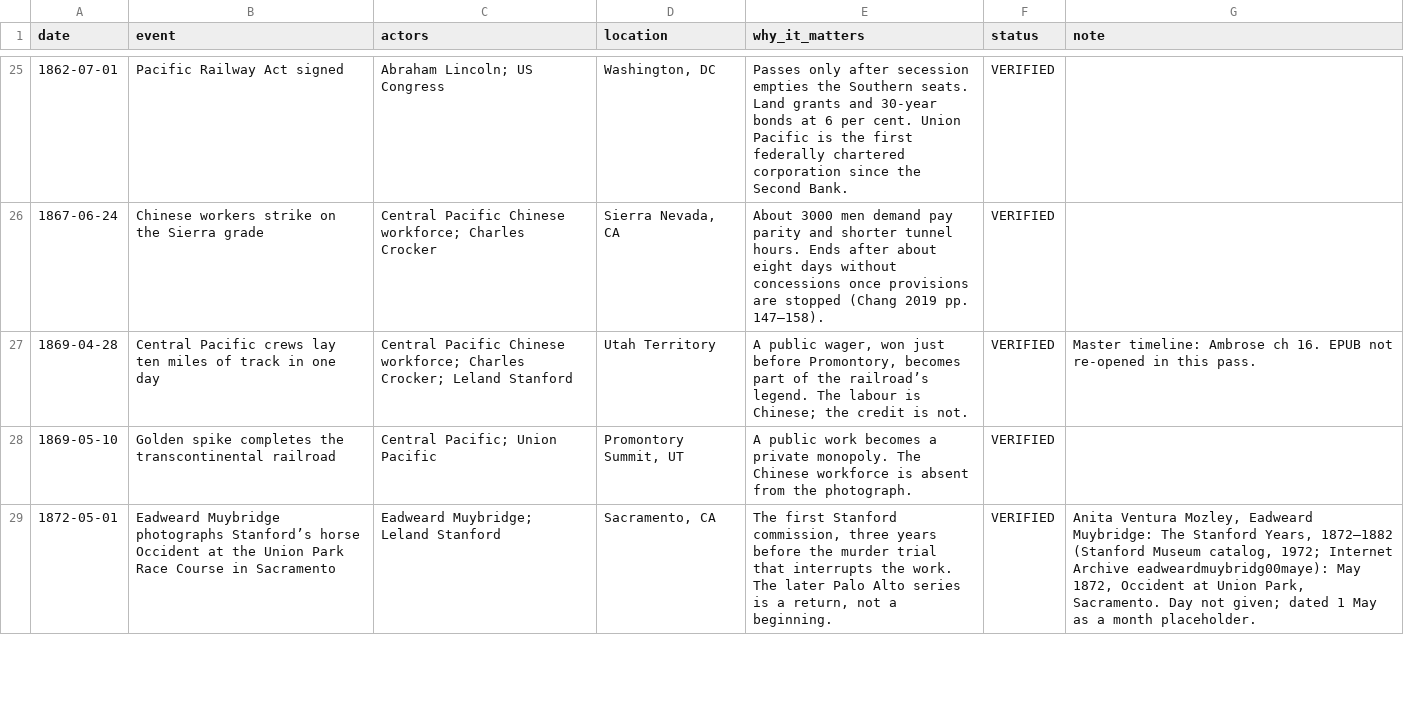
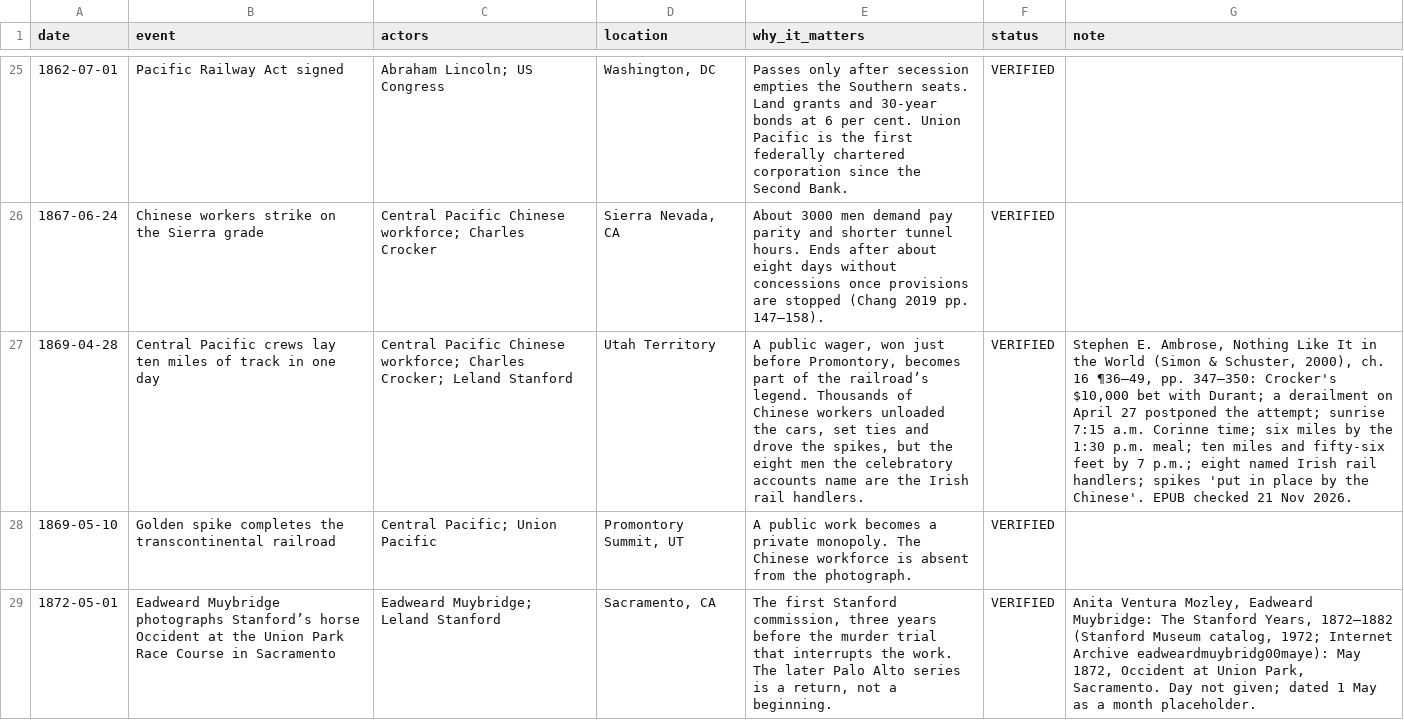
Before and after one commit to Artometrics/cardinal, a CSV file: apps/web-of-people/data/ledger-snapshot.csv, drawn as a sheet; only a part is shown, gaps mark what is left out; the diff names each change by its address in the sheet, - before the commit and + after, or states it on an @@ line.

Commit message:
Ambrose canon fixes (§43): strike-date cite, ten-mile day, ep02 wording; regenerate web-of-people dataset.json

```diff
--- a/apps/web-of-people/data/ledger-snapshot.csv
+++ b/apps/web-of-people/data/ledger-snapshot.csv
-E27 (why_it_matters): …railroad’s legend. The labour is Chinese; the credit is not.
+E27 (why_it_matters): …railroad’s legend. Thousands of Chinese workers unloaded the cars, set ties and drove the spikes, but the eight men the celebratory accounts name are the Irish rail handlers.
-G27 (note): Master timeline: Ambrose ch 16. EPUB not re-opened in this pass.
+G27 (note): Stephen E. Ambrose, Nothing Like It in the World (Simon & Schuster, 2000), ch. 16 ¶36–49, pp. 347–350: Crocker's $10,000 bet with Durant; a derailment on April 27 postponed the attempt; sunrise 7:15 a.m. Corinne time; six miles by the 1:30 p.m. meal; ten miles and fifty-six feet by 7 p.m.; eight named Irish rail handlers; spikes 'put in place by the Chinese'. EPUB checked 21 Nov 2026.
```
Also changed, not shown: books/cardinal/_project/event-ledger.csv, site/data/web-of-people/ledger-snapshot.csv, 7 other files.
